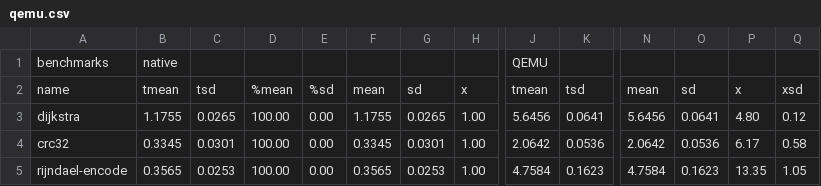
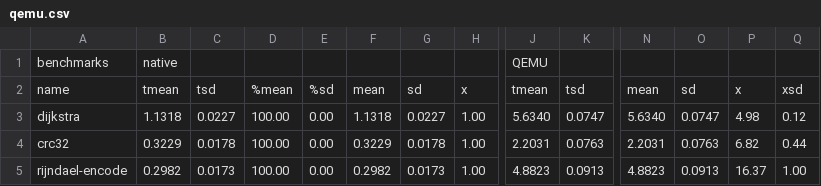
Before and after one commit to lmcad-unicamp/riscv-sbt, a CSV file: mibench/results/qemu.csv, drawn as a sheet; only a part is shown, gaps mark what is left out; the diff covers the shown part only; the diff names each change by its address in the sheet, - before the commit and + after, or states it on an @@ line.

```diff
--- a/mibench/results/qemu.csv
+++ b/mibench/results/qemu.csv
-B3: 1.1755
+B3: 1.1318
-C3: 0.0265
+C3: 0.0227
-F3: 1.1755
+F3: 1.1318
-G3: 0.0265
+G3: 0.0227
-J3: 5.6456
+J3: 5.6340
-K3: 0.0641
+K3: 0.0747
-N3: 5.6456
+N3: 5.6340
-O3: 0.0641
+O3: 0.0747
-P3: 4.80
+P3: 4.98
-B4: 0.3345
+B4: 0.3229
-C4: 0.0301
+C4: 0.0178
-F4: 0.3345
+F4: 0.3229
-G4: 0.0301
+G4: 0.0178
-J4: 2.0642
+J4: 2.2031
-K4: 0.0536
+K4: 0.0763
-N4: 2.0642
+N4: 2.2031
-O4: 0.0536
+O4: 0.0763
-P4: 6.17
+P4: 6.82
-Q4: 0.58
+Q4: 0.44
-B5: 0.3565
+B5: 0.2982
-C5: 0.0253
+C5: 0.0173
-F5: 0.3565
+F5: 0.2982
-G5: 0.0253
+G5: 0.0173
-J5: 4.7584
+J5: 4.8823
-K5: 0.1623
+K5: 0.0913
-N5: 4.7584
+N5: 4.8823
-O5: 0.1623
+O5: 0.0913
-P5: 13.35
+P5: 16.37
-Q5: 1.05
+Q5: 1.00
```
Also changed, not shown: 159 edited cells elsewhere in this file, 8 other files.
